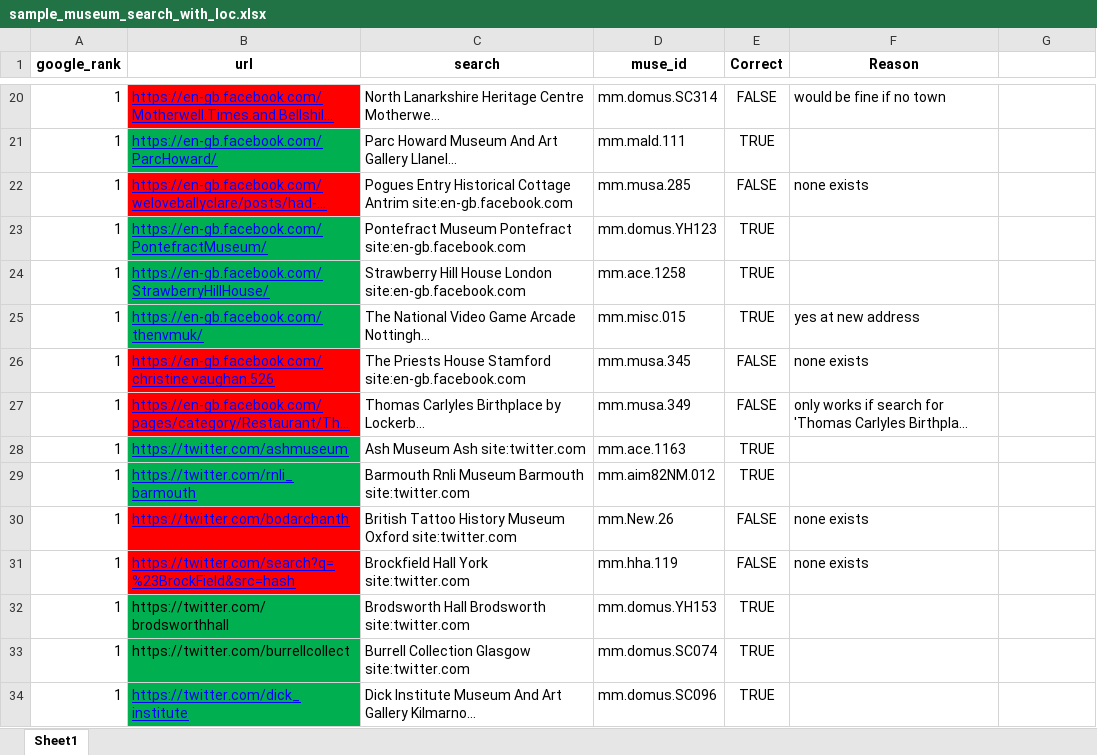
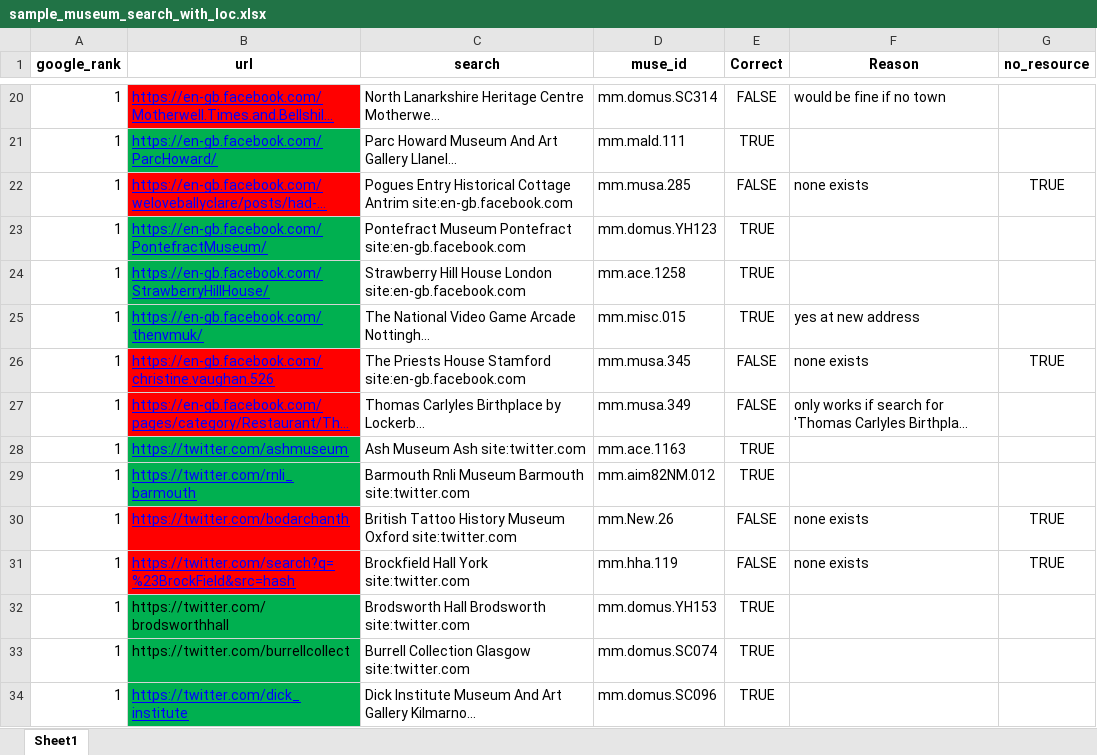
Before and after one commit to Birkbeck/museums-in-the-pandemic, an Excel workbook: data/samples/sample_museum_search_with_loc.xlsx, sheet Sheet1, drawn as a sheet; only a part is shown, gaps mark what is left out; long unchanged cells end in …; values as stored, in another font and other column widths than the file's, no borders; the diff covers the shown part only; the diff names each change by its address in the sheet, - before the commit and + after, or states it on an @@ line.

Commit message:
samples edit

```diff
--- a/data/samples/sample_museum_search_with_loc.xlsx (sheet Sheet1)
+++ b/data/samples/sample_museum_search_with_loc.xlsx (sheet Sheet1)
-G1: (empty)
+G1: no_resource
-G22 (no_resource): (empty)
+G22 (no_resource): TRUE
-G26 (no_resource): (empty)
+G26 (no_resource): TRUE
-G30:G31 (no_resource): (empty)
+G30:G31 (no_resource): TRUE
```
Also changed, not shown: 9 edited cells elsewhere in this sheet, 2 other files.
